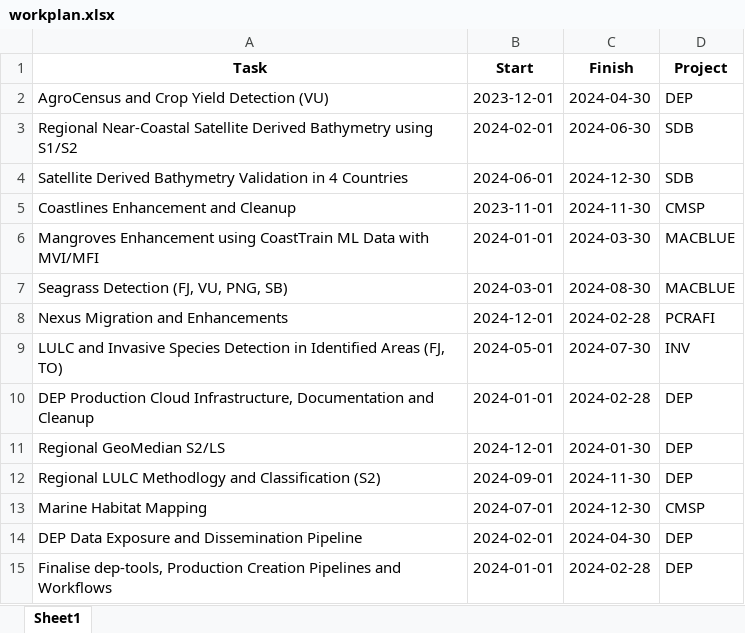
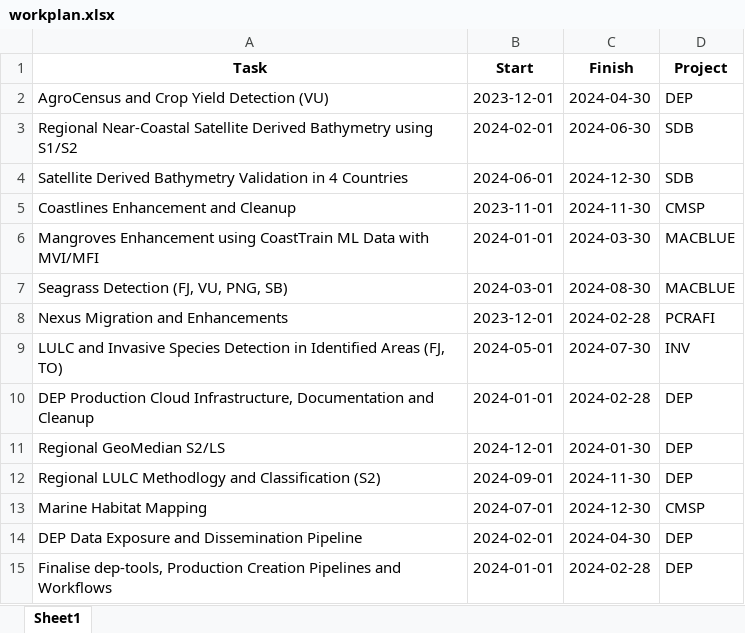
Before and after one commit to sopac/eoo-projects, an Excel workbook: workplan.xlsx, sheet Sheet1, drawn as a sheet; values as stored, in another font and other column widths than the file's, no borders; the diff names each change by its address in the sheet, - before the commit and + after, or states it on an @@ line.

```diff
--- a/workplan.xlsx (sheet Sheet1)
+++ b/workplan.xlsx (sheet Sheet1)
-B8 (Start): 2024-12-01
+B8 (Start): 2023-12-01
```
Also changed, not shown: projects.xlsx, 3 other files.
